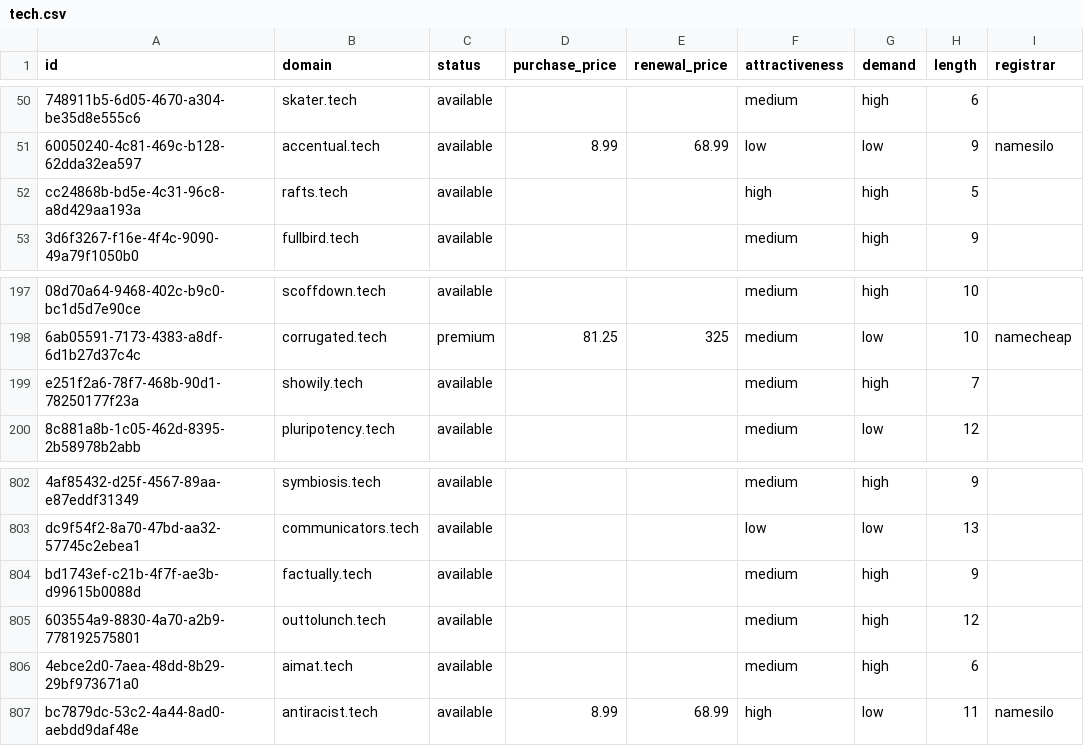
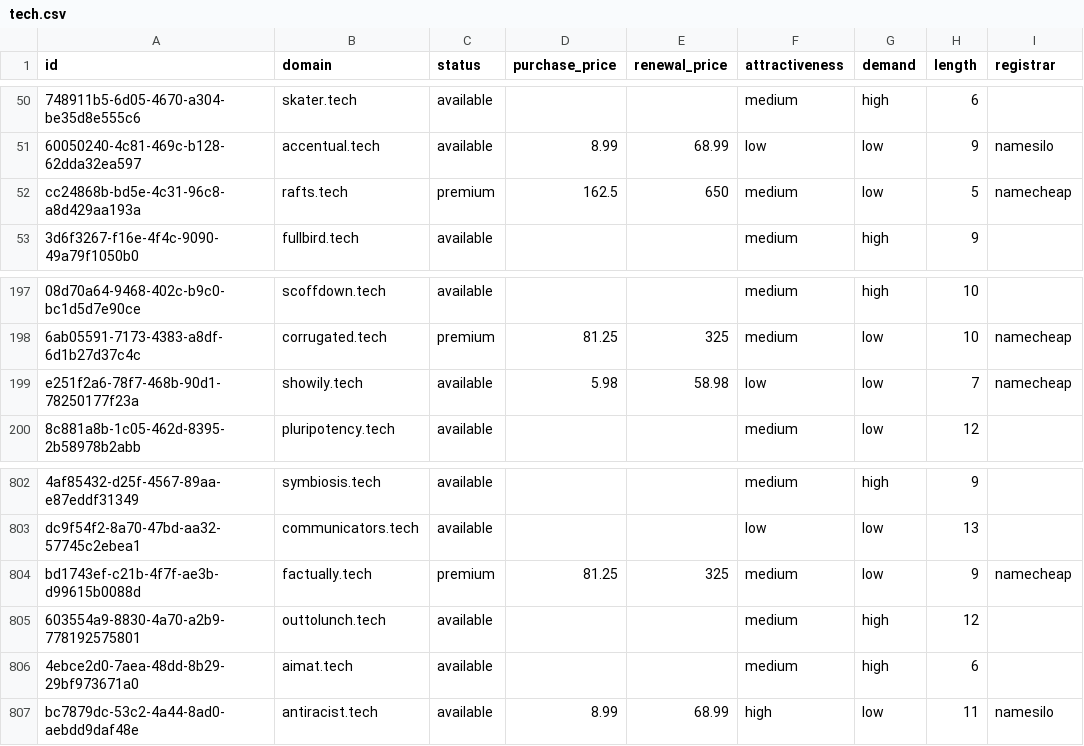
Before and after one commit to UniqueDomains/tech-oneword-domains, a CSV file: tech.csv, drawn as a sheet; only a part is shown, gaps mark what is left out; the diff names each change by its address in the sheet, - before the commit and + after, or states it on an @@ line.

Commit message:
Domains update

```diff
--- a/tech.csv
+++ b/tech.csv
-C52 (status): available
+C52 (status): premium
-D52 (purchase_price): (empty)
+D52 (purchase_price): 162.5
-E52 (renewal_price): (empty)
+E52 (renewal_price): 650
-F52 (attractiveness): high
+F52 (attractiveness): medium
-G52 (demand): high
+G52 (demand): low
-I52 (registrar): (empty)
+I52 (registrar): namecheap
-D199 (purchase_price): (empty)
+D199 (purchase_price): 5.98
-E199 (renewal_price): (empty)
+E199 (renewal_price): 58.98
-F199 (attractiveness): medium
+F199 (attractiveness): low
-G199 (demand): high
+G199 (demand): low
-I199 (registrar): (empty)
+I199 (registrar): namecheap
-C804 (status): available
+C804 (status): premium
-D804 (purchase_price): (empty)
+D804 (purchase_price): 81.25
-E804 (renewal_price): (empty)
+E804 (renewal_price): 325
-G804 (demand): high
+G804 (demand): low
-I804 (registrar): (empty)
+I804 (registrar): namecheap
```
Also changed, not shown: 4 other files.
